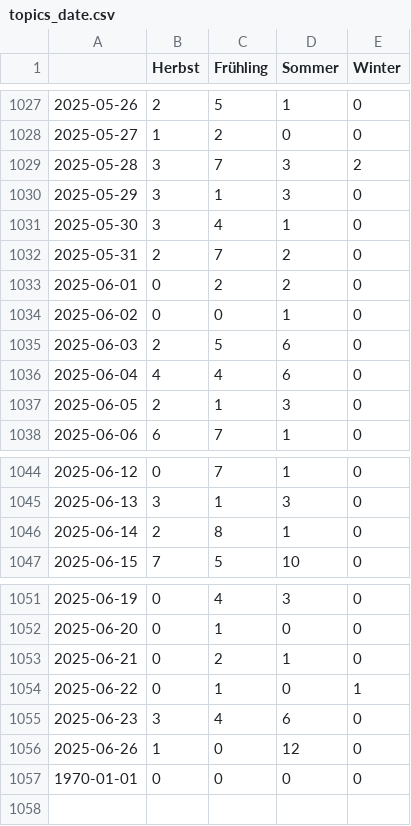
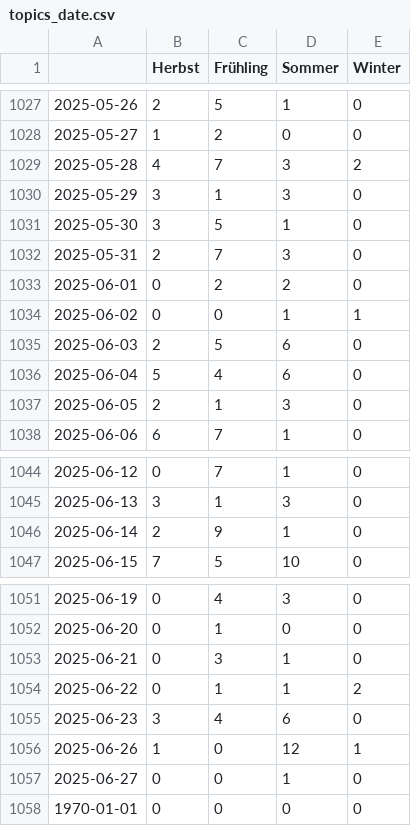
Before and after one commit to magaliekathrin-news/winterIsComing2, a CSV file: csv/topics_date.csv, drawn as a sheet; only a part is shown, gaps mark what is left out.

```diff
--- a/csv/topics_date.csv
+++ b/csv/topics_date.csv
@@ -1028,10 +1028,10 @@
 2025-05-27,1,2,0,0
-2025-05-28,3,7,3,2
+2025-05-28,4,7,3,2
 2025-05-29,3,1,3,0
-2025-05-30,3,4,1,0
-2025-05-31,2,7,2,0
+2025-05-30,3,5,1,0
+2025-05-31,2,7,3,0
 2025-06-01,0,2,2,0
-2025-06-02,0,0,1,0
+2025-06-02,0,0,1,1
 2025-06-03,2,5,6,0
-2025-06-04,4,4,6,0
+2025-06-04,5,4,6,0
 2025-06-05,2,1,3,0
@@ -1045,3 +1045,3 @@
 2025-06-13,3,1,3,0
-2025-06-14,2,8,1,0
+2025-06-14,2,9,1,0
 2025-06-15,7,5,10,0
@@ -1052,6 +1052,7 @@
 2025-06-20,0,1,0,0
-2025-06-21,0,2,1,0
-2025-06-22,0,1,0,1
+2025-06-21,0,3,1,0
+2025-06-22,0,1,1,2
 2025-06-23,3,4,6,0
-2025-06-26,1,0,12,0
+2025-06-26,1,0,12,1
+2025-06-27,0,0,1,0
 1970-01-01,0,0,0,0
```
Also changed, not shown: 4 other files.
